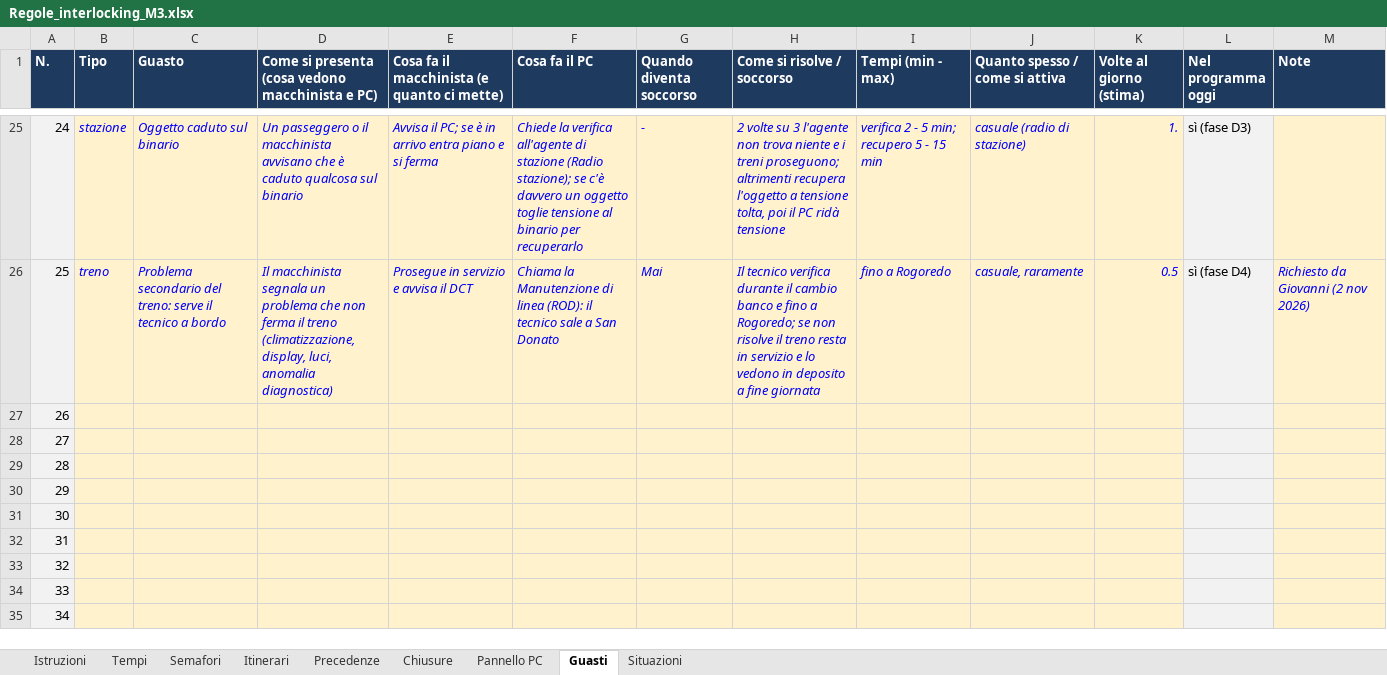
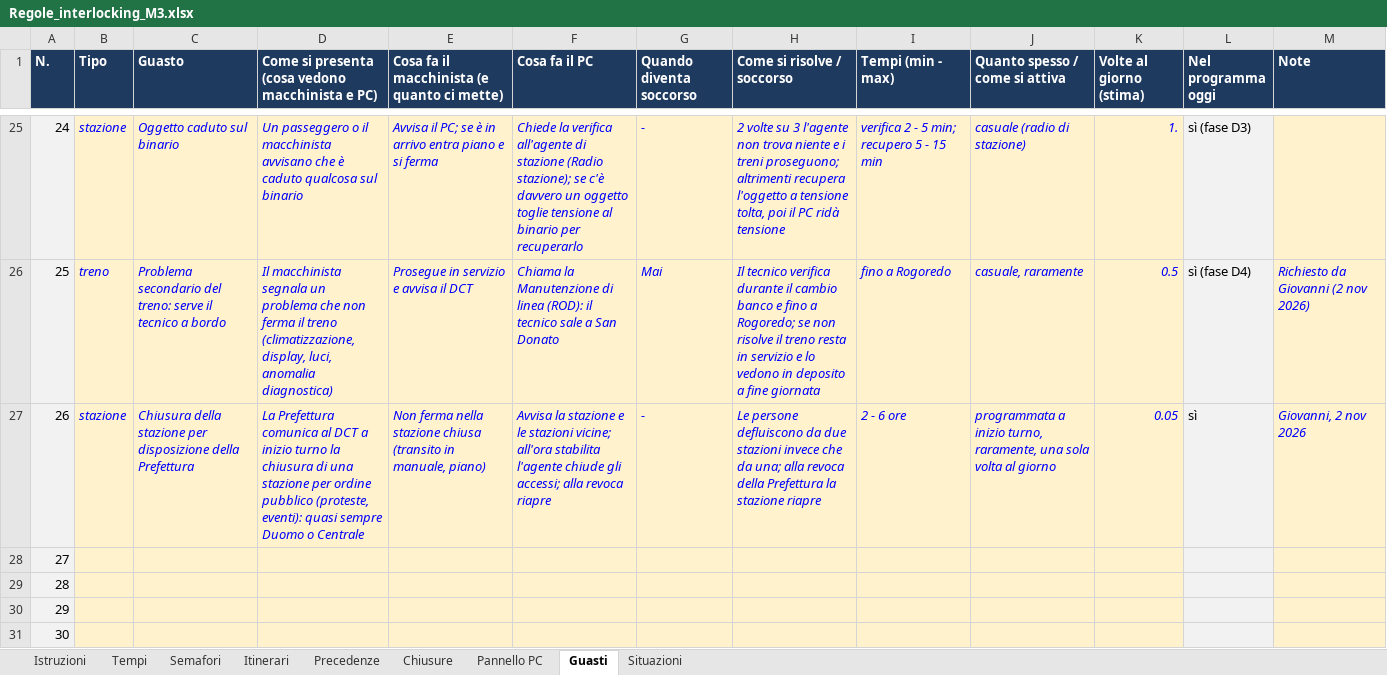
Before and after one commit to Frafire/milano-transit-live, an Excel workbook: data/Regole_interlocking_M3.xlsx, sheet Guasti, drawn as a sheet; only a part is shown, gaps mark what is left out; the shorter side is filled out with more unchanged rows; values as stored, in another font and other column widths than the file's, no borders; addresses are those after the commit; the diff names each change by its address in the sheet, - before the commit and + after, or states it on an @@ line.

```diff
--- a/data/Regole_interlocking_M3.xlsx (sheet Guasti)
+++ b/data/Regole_interlocking_M3.xlsx (sheet Guasti)
+row 27: 26 | stazione | Chiusura della stazione per disposizione della Prefettura | La Prefettura comunica al DCT a inizio turno la chiusura di una stazione per ordine pubblico (proteste, eventi): quasi sempre Duomo o Centrale | Non ferma nella stazione chiusa (transito in manuale, piano) | Avvisa la stazione e le stazioni vicine; all'ora stabilita l'agente chiude gli accessi; alla revoca riapre | - | Le persone defluiscono da due stazioni invece che da una; alla revoca della Prefettura la stazione riapre | 2 - 6 ore | programmata a inizio turno, raramente, una sola volta al giorno | 0.05 | sì | Giovanni, 2 nov 2026
@@ column A (N.) renumbered between rows 28 and 52 @@
```
Also changed, not shown: 7 other files.
